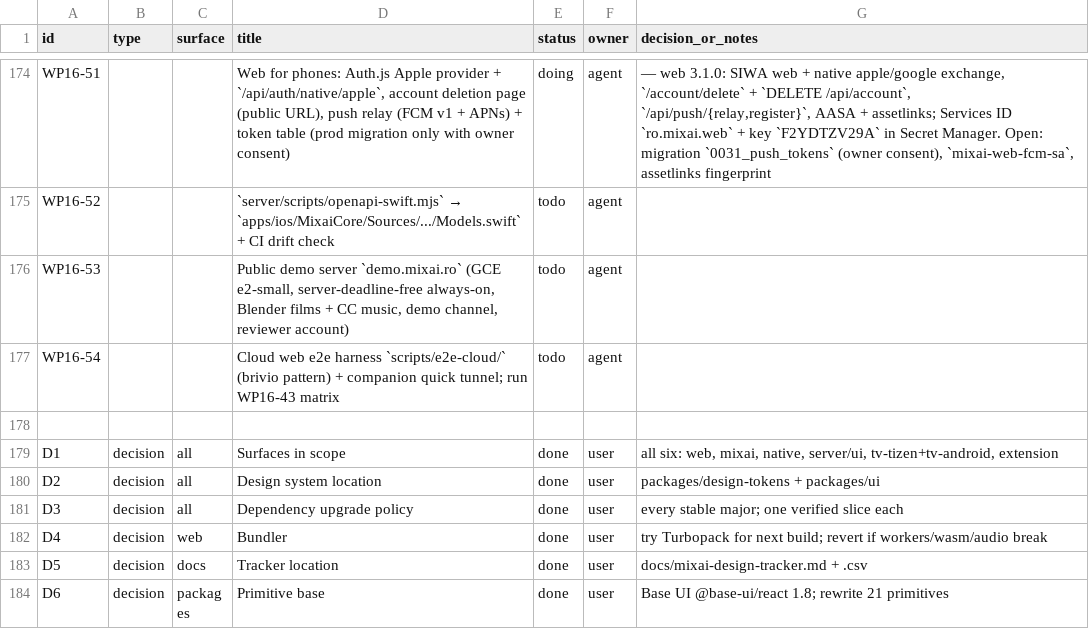
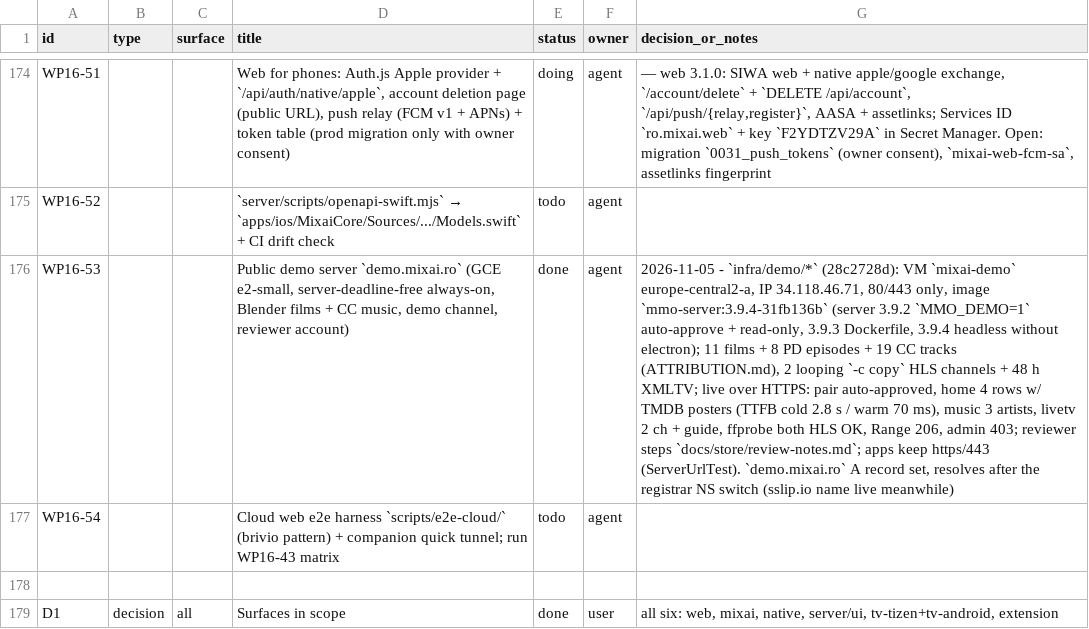
Before and after one commit to dragoscv/mmo, a CSV file: docs/mixai-design-tracker.csv, drawn as a sheet; only a part is shown, gaps mark what is left out; the shorter side is filled out with more unchanged rows; the diff names each change by its address in the sheet, - before the commit and + after, or states it on an @@ line.

Commit message:
chore(infra): demo server live (WP16-53)
deploy.ps1 picks demo.mixai.ro or the sslip.io name by DoH, quotes .env; helper containers skip the image healthcheck. Tracker WP16-53 done with live evidence.

Agent-Session: term-80692
Agent-Purpose: WP16-53 demo live

```diff
--- a/docs/mixai-design-tracker.csv
+++ b/docs/mixai-design-tracker.csv
-E176 (status): todo
+E176 (status): done
-G176 (decision_or_notes): (empty)
+G176 (decision_or_notes): 2026-11-05 - `infra/demo/*` (28c2728d): VM `mixai-demo` europe-central2-a, IP 34.118.46.71, 80/443 only, image `mmo-server:3.9.4-31fb136b` (server 3.9.2 `MMO_DEMO=1` auto-approve + read-only, 3.9.3 Dockerfile, 3.9.4 headless without electron); 11 films + 8 PD episodes + 19 CC tracks (ATTRIBUTION.md), 2 looping `-c copy` HLS channels + 48 h XMLTV; live over HTTPS: pair auto-approved, home 4 rows w/ TMDB posters (TTFB cold 2.8 s / warm 70 ms), music 3 artists, livetv 2 ch + guide, ffprobe both HLS OK, Range 206, admin 403; reviewer steps `docs/store/review-notes.md`; apps keep https/443 (ServerUrlTest). `demo.mixai.ro` A record set, resolves after the registrar NS switch (sslip.io name live meanwhile)
```
Also changed, not shown: 4 other files.
